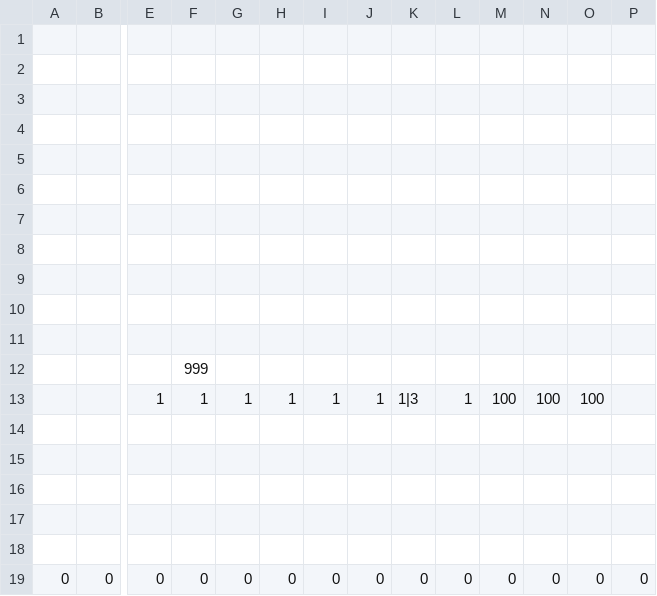
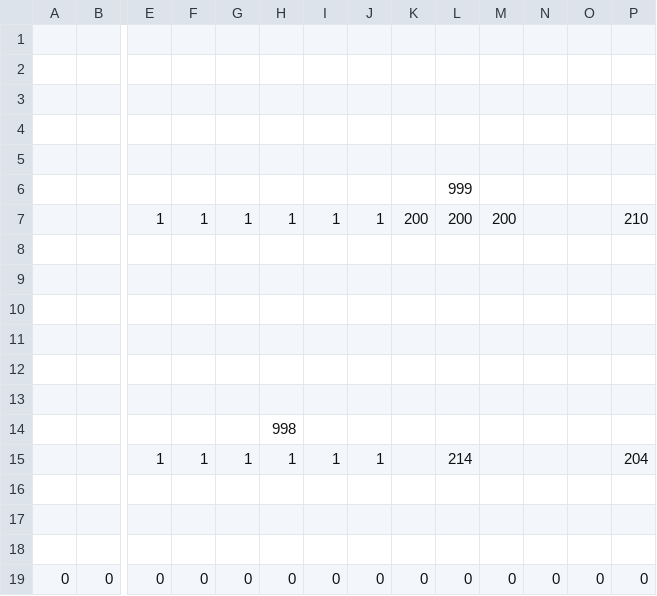
Before and after one commit to ImbecileFabio/HEW2024, a CSV file: ComponentFramework/MapData/Stage2/Stage2_4.csv, drawn as a sheet; only a part is shown, gaps mark what is left out; removed rows and columns are numbered as before the commit, all else as after; rows hold the shown columns only; the diff names each change by its address in the sheet, - before the commit and + after, or states it on an @@ line.

Commit message:
stage

```diff
--- a/ComponentFramework/MapData/Stage2/Stage2_4.csv
+++ b/ComponentFramework/MapData/Stage2/Stage2_4.csv
+row 6:  |  |  |  |  |  |  |  |  | 999
+row 7:  |  | 1 | 1 | 1 | 1 | 1 | 1 | 200 | 200 | 200 |  |  | 210
-row 7: (empty)
-row 8: (empty)
-row 12:  |  |  | 999
-row 13:  |  | 1 | 1 | 1 | 1 | 1 | 1 | 1|3 | 1 | 100 | 100 | 100
+row 14:  |  |  |  |  | 998
+row 15:  |  | 1 | 1 | 1 | 1 | 1 | 1 |  | 214 |  |  |  | 204
```
Also changed, not shown: ComponentFramework/MapData/Stage2/Stage2_2.csv, ComponentFramework/MapData/Stage2/Stage2_3.csv.
